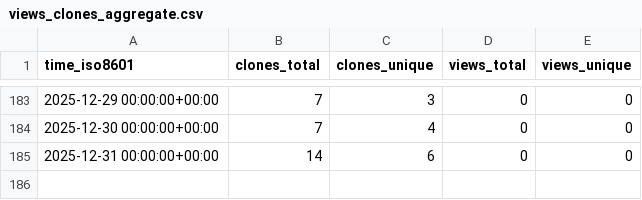
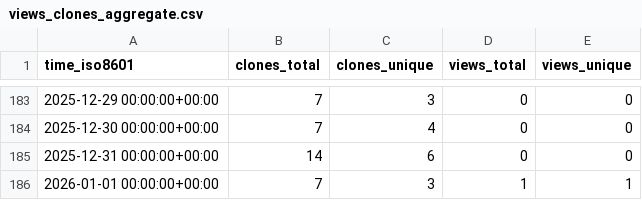
Before and after one commit to Davis-Fan/X-Blossom, a CSV file: Davis-Fan/X-Blossom/ghrs-data/views_clones_aggregate.csv, drawn as a sheet; only a part is shown, gaps mark what is left out; the diff names each change by its address in the sheet, - before the commit and + after, or states it on an @@ line.

```diff
--- a/Davis-Fan/X-Blossom/ghrs-data/views_clones_aggregate.csv
+++ b/Davis-Fan/X-Blossom/ghrs-data/views_clones_aggregate.csv
+row 186: 2026-01-01 00:00:00+00:00 | 7 | 3 | 1 | 1
```
Also changed, not shown: 1 other file.
